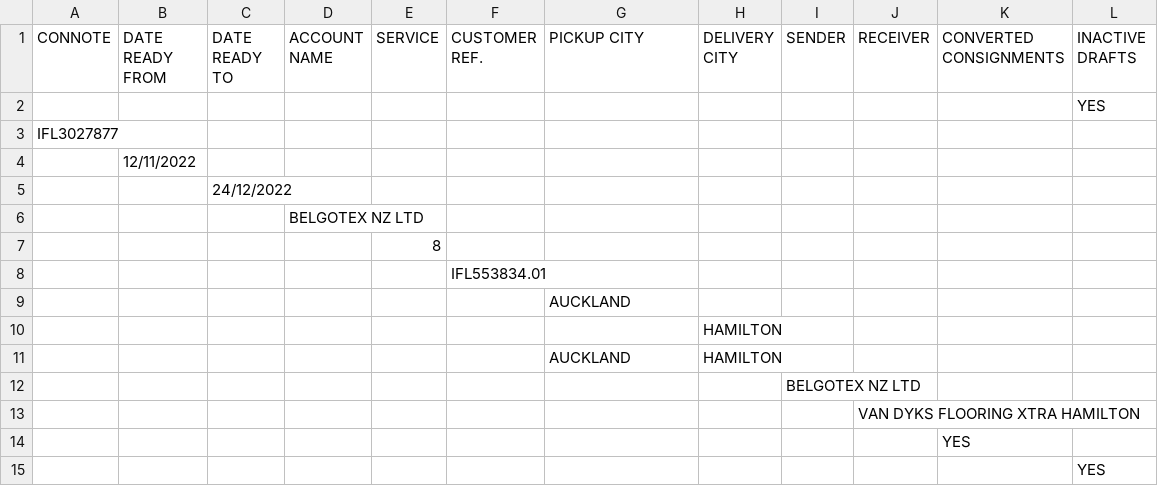
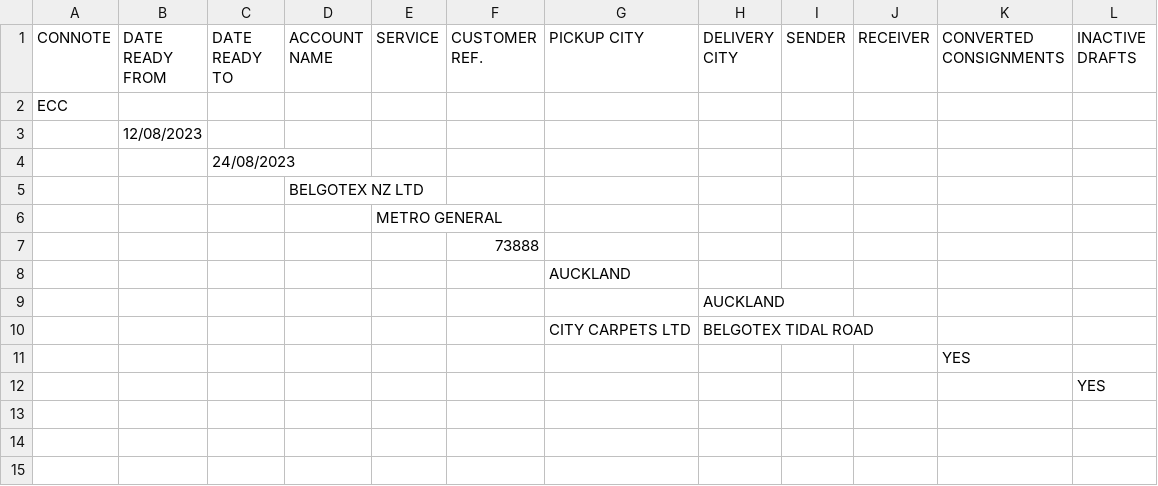
Before and after one commit to INSTIG8R/miwayneTestFront, a CSV file: data/drafts_data.csv, drawn as a sheet.

Commit message:
drafts changes for the rework.

```diff
--- a/data/drafts_data.csv
+++ b/data/drafts_data.csv
@@ -1,14 +1,11 @@
 CONNOTE, DATE READY FROM, DATE READY TO, ACCOUNT NAME, SERVICE, CUSTOMER REF., PICKUP CITY, DELIVERY CITY, SENDER, RECEIVER, CONVERTED CONSIGNMENTS, INACTIVE DRAFTS
-,,,,,,,,,,,YES
-IFL3027877,,,,,,,,,,,
-,12/11/2022,,,,,,,,,,
-,,24/12/2022,,,,,,,,,
+ECC,,,,,,,,,,,
+,12/08/2023,,,,,,,,,,
+,,24/08/2023,,,,,,,,,
 ,,,BELGOTEX NZ LTD,,,,,,,,
-,,,,8,,,,,,,
-,,,,,IFL553834.01,,,,,,
+,,,,METRO GENERAL,,,,,,,
+,,,,,73888,,,,,,
 ,,,,,,AUCKLAND,,,,,
-,,,,,,,HAMILTON,,,,
-,,,,,,AUCKLAND,HAMILTON,,,,
-,,,,,,,,BELGOTEX NZ LTD,,,
-,,,,,,,,,VAN DYKS FLOORING XTRA HAMILTON,,
+,,,,,,,AUCKLAND,,,,
+,,,,,,CITY CARPETS LTD,BELGOTEX TIDAL ROAD,,,,
 ,,,,,,,,,,YES,
```
Also changed, not shown: 2 other files.
